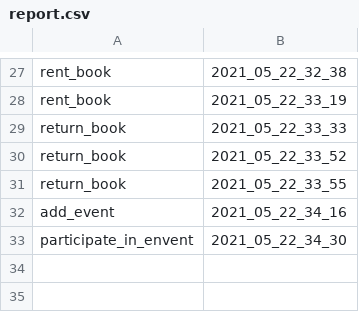
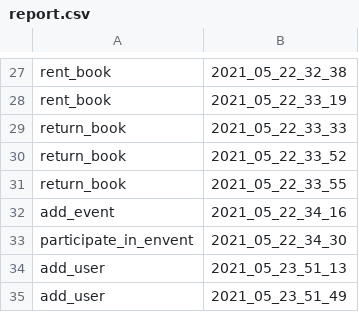
Before and after one commit to Vikcoc/ProiectPao, a CSV file: src/files/report.csv, drawn as a sheet; only a part is shown, gaps mark what is left out.

```diff
--- a/src/files/report.csv
+++ b/src/files/report.csv
@@ -33 +33,3 @@ add_event,2021_05_22_34_16
 participate_in_envent,2021_05_22_34_30
+add_user,2021_05_23_51_13
+add_user,2021_05_23_51_49
```
Also changed, not shown: 13 other files.
